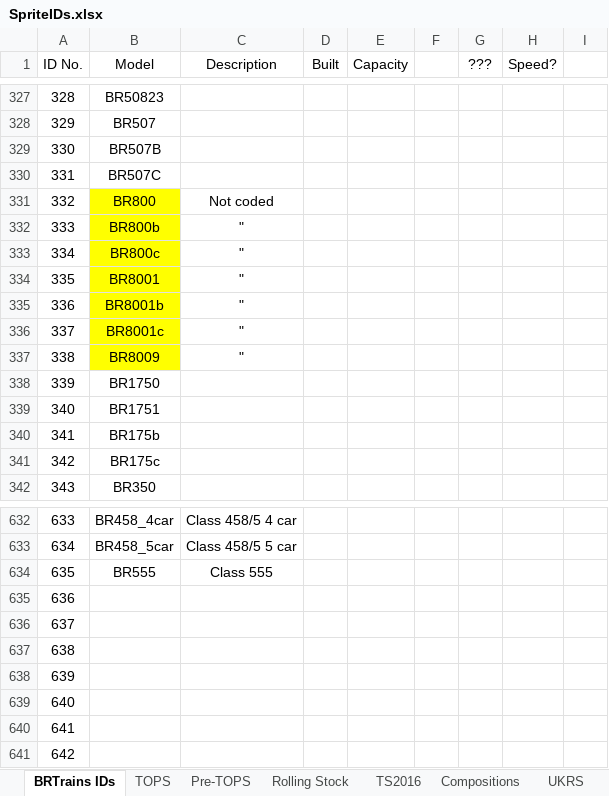
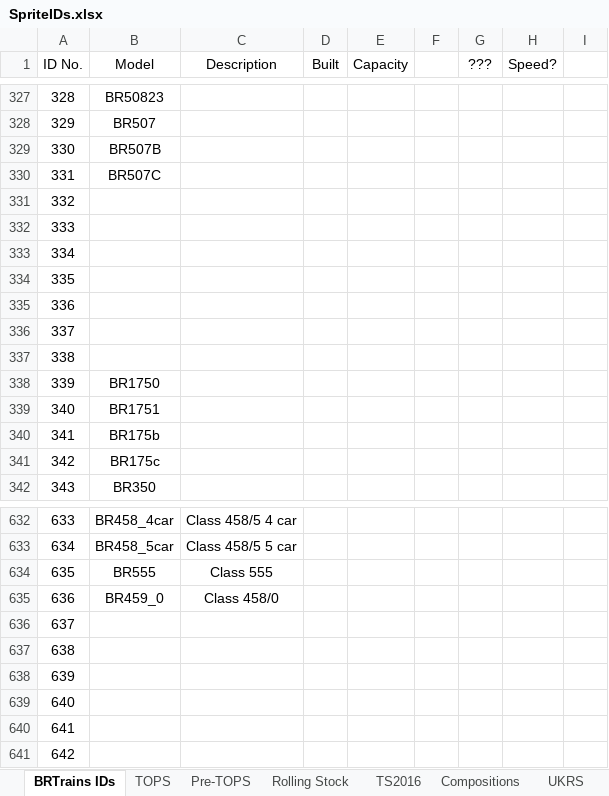
Before and after one commit to BRTrains/BRTrains2, an Excel workbook: docs/SpriteIDs.xlsx, sheet BRTrains IDs, drawn as a sheet; only a part is shown, gaps mark what is left out; values as stored, in another font and other column widths than the file's, no borders; the diff names each change by its address in the sheet, - before the commit and + after, or states it on an @@ line.

```diff
--- a/docs/SpriteIDs.xlsx (sheet BRTrains IDs)
+++ b/docs/SpriteIDs.xlsx (sheet BRTrains IDs)
-B331 (Model): BR800
+B331 (Model): (empty)
-B331:B337 fill: #FFFF00
+B331:B337 fill: none
-C331 (Description): Not coded
+C331 (Description): (empty)
-B332 (Model): BR800b
+B332 (Model): (empty)
-C332:C337 (Description): "
+C332:C337 (Description): (empty)
-B333 (Model): BR800c
+B333 (Model): (empty)
-B334 (Model): BR8001
+B334 (Model): (empty)
-B335 (Model): BR8001b
+B335 (Model): (empty)
-B336 (Model): BR8001c
+B336 (Model): (empty)
-B337 (Model): BR8009
+B337 (Model): (empty)
-B635 (Model): (empty)
+B635 (Model): BR459_0
-C635 (Description): (empty)
+C635 (Description): Class 458/0
```
Also changed, not shown: 6 other files.
